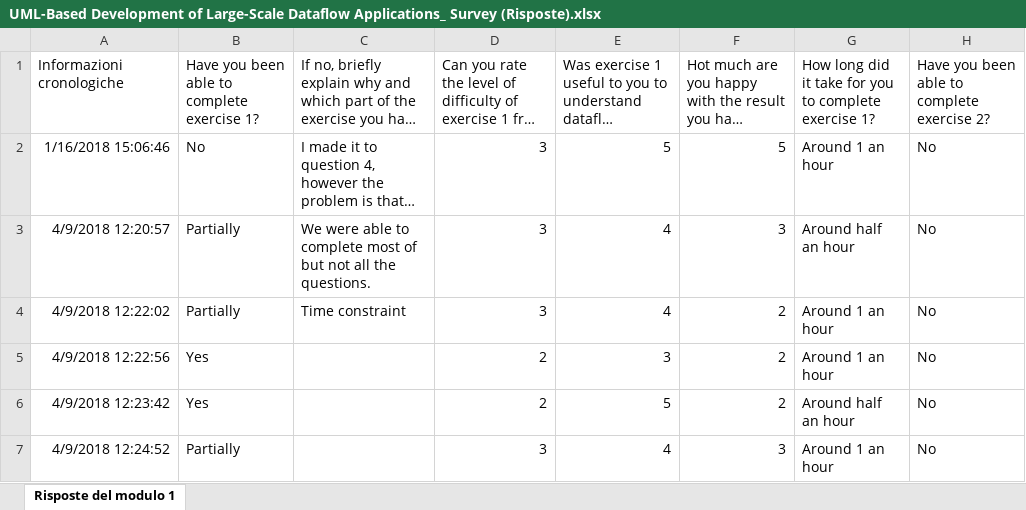
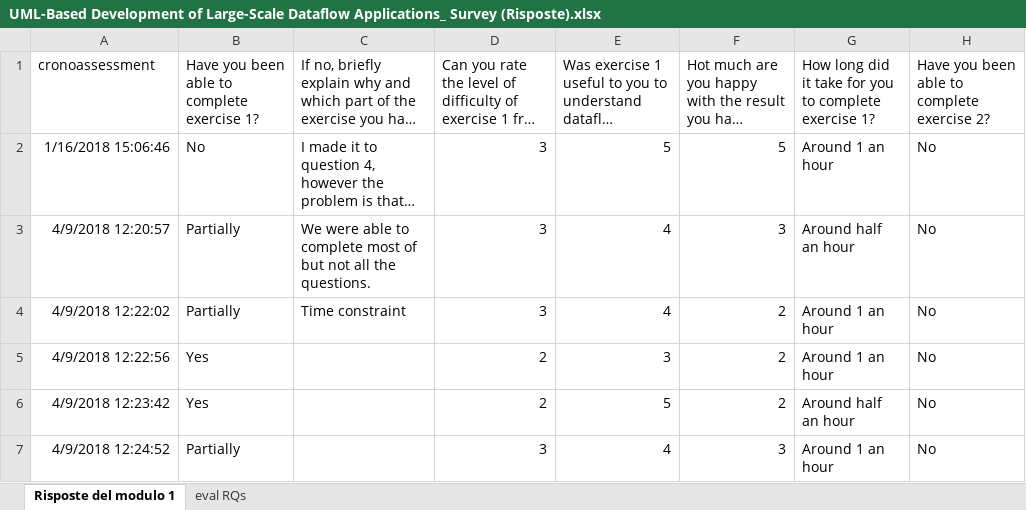
Before and after one commit to MicheleGuerriero/streamgen, an Excel workbook: survey/UML-Based Development of Large-Scale Dataflow Applications_ Survey (Risposte).xlsx, sheet Risposte del modulo 1, drawn as a sheet; only a part is shown; long unchanged cells end in …; values as stored, in another font and other column widths than the file's, no borders; charts and pictures not drawn; the diff covers the shown part only; the diff names each change by its address in the sheet, - before the commit and + after, or states it on an @@ line.

```diff
--- a/survey/UML-Based Development of Large-Scale Dataflow Applications_ Survey (Risposte).xlsx (sheet Risposte del modulo 1)
+++ b/survey/UML-Based Development of Large-Scale Dataflow Applications_ Survey (Risposte).xlsx (sheet Risposte del modulo 1)
+sheet tab: eval RQs
-A1: Informazioni cronologiche
+A1: cronoassessment
```
Also changed, not shown: 25 added rows elsewhere in this sheet, charts or pictures, 1 other file.
